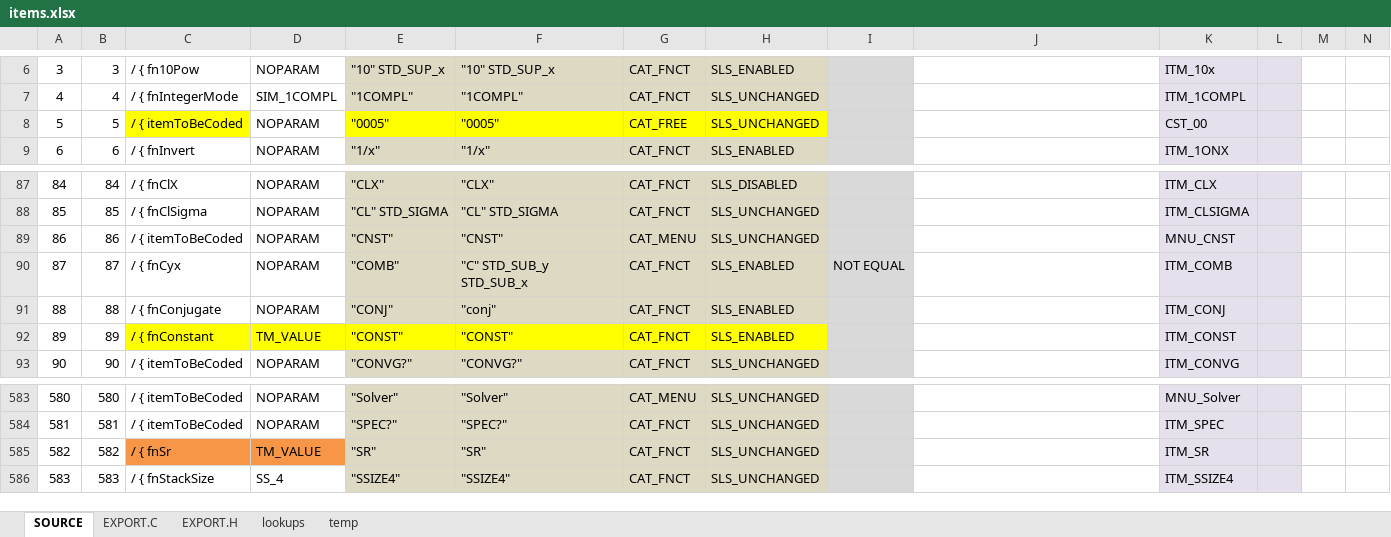
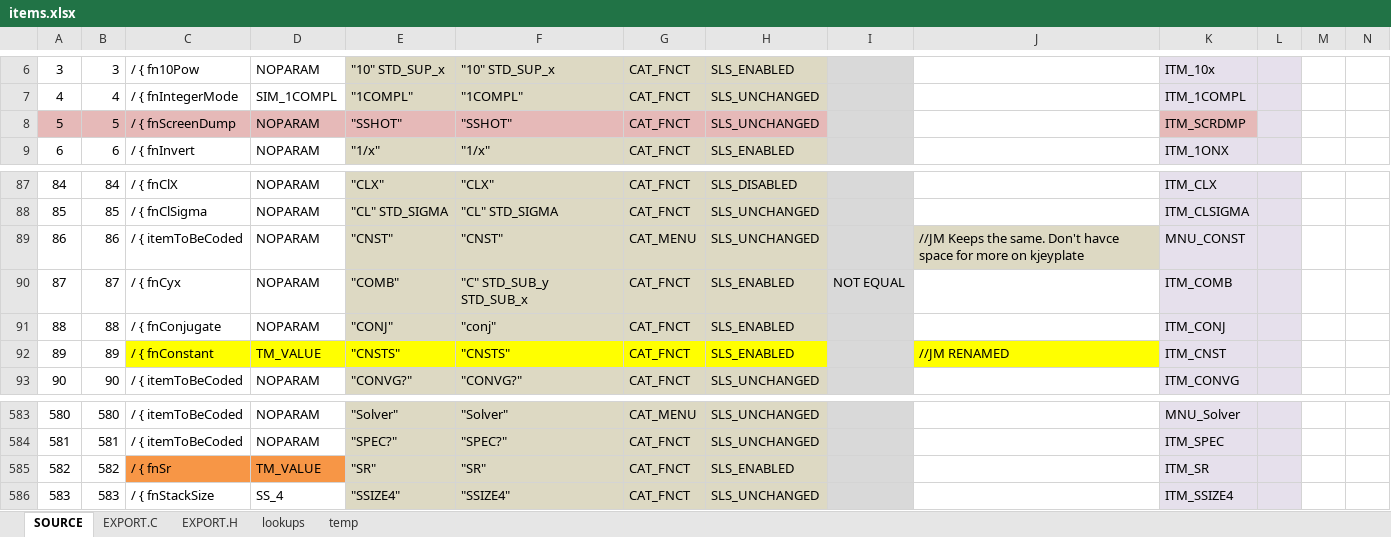
Before and after one commit to semi-simple/C43-mirror, an Excel workbook: src/items.xlsx, sheet SOURCE, drawn as a sheet; only a part is shown, gaps mark what is left out; values as stored, in another font and other column widths than the file's, no borders; conditional formats not drawn; the diff names each change by its address in the sheet, - before the commit and + after, or states it on an @@ line.

```diff
--- a/src/items.xlsx (sheet SOURCE)
+++ b/src/items.xlsx (sheet SOURCE)
-A8:B8 fill: none
+A8:B8 fill: #E6B9B8
-C8: / { itemToBeCoded
+C8: / { fnScreenDump
-C8 fill: #FFFF00
+C8 fill: #E6B9B8
-D8 fill: none
+D8 fill: #E6B9B8
-E8: "0005"
+E8: "SSHOT"
-E8:H8 fill: #FFFF00
+E8:H8 fill: #E6B9B8
-F8: "0005"
+F8: "SSHOT"
-G8: CAT_FREE
+G8: CAT_FNCT
-K8: CST_00
+K8: ITM_SCRDMP
-K8 fill: #E6E0EC
+K8 fill: #E6B9B8
-J89: (empty)
+J89: //JM Keeps the same. Don't havce space for more on kjeyplate
-J89 fill: none
+J89 fill: #DDD9C3
-K89: MNU_CNST
+K89: MNU_CONST
-E92: "CONST"
+E92: "CNSTS"
-F92: "CONST"
+F92: "CNSTS"
-J92: (empty)
+J92: //JM RENAMED
-J92 fill: none
+J92 fill: #FFFF00
-K92: ITM_CONST
+K92: ITM_CNST
-H585: SLS_UNCHANGED
+H585: SLS_ENABLED
```
Also changed, not shown: sheet EXPORT.C, sheet EXPORT.H, 20 other files.
